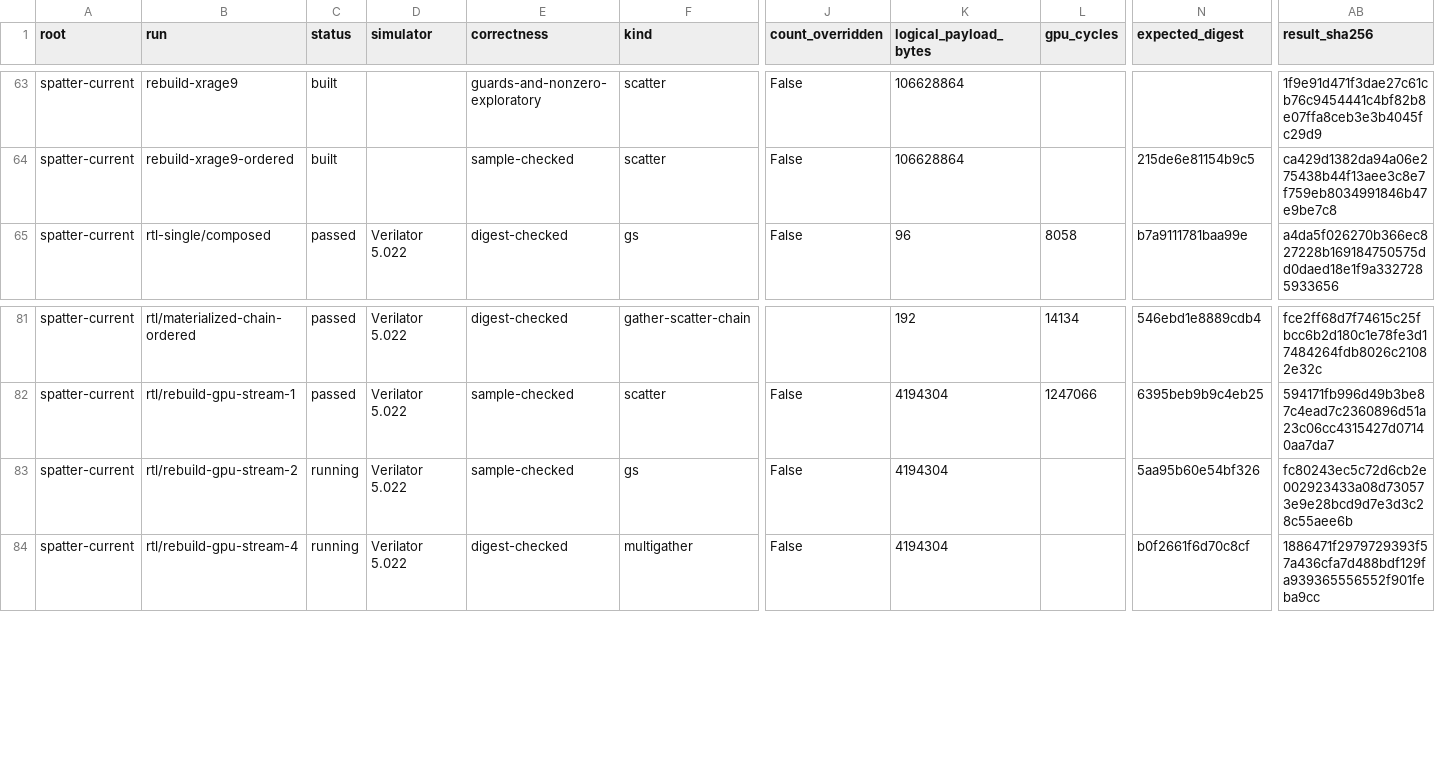
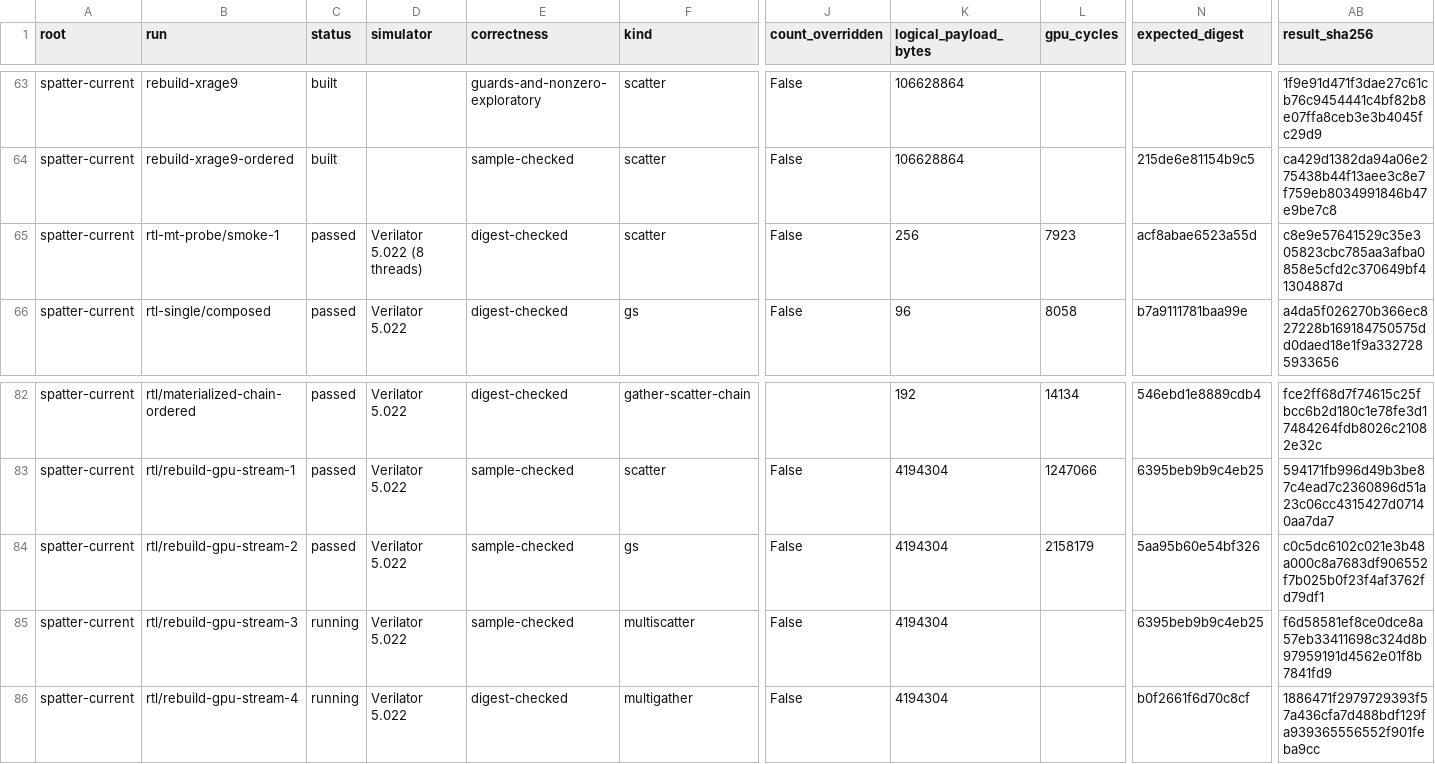
Before and after one commit to copparihollmann/radiance-kernels, a CSV file: kernels/evaluation/runs.csv, drawn as a sheet; only a part is shown, gaps mark what is left out; addresses are those after the commit; rows hold the shown columns only; the diff names each change by its address in the sheet, - before the commit and + after, or states it on an @@ line.

Commit message:
Record current-build full-size GS RTL cycles

```diff
--- a/kernels/evaluation/runs.csv
+++ b/kernels/evaluation/runs.csv
+row 65: spatter-current | rtl-mt-probe/smoke-1 | passed | Verilator 5.022 (8 threads) | digest-checked | scatter | False | 256 | 7923 | acf8abae6523a55d | c8e9e57641529c35e305823cbc785aa3afba0858e5cfd2c370649bf41304887d
-C84 (status): running
+C84 (status): passed
-L84 (gpu_cycles): (empty)
+L84 (gpu_cycles): 2158179
-AB84 (result_sha256): fc80243ec5c72d6cb2e002923433a08d730573e9e28bcd9d7e3d3c28c55aee6b
+AB84 (result_sha256): c0c5dc6102c021e3b48a000c8a7683df906552f7b025b0f23f4af3762fd79df1
+row 85: spatter-current | rtl/rebuild-gpu-stream-3 | running | Verilator 5.022 | sample-checked | multiscatter | False | 4194304 |  | 6395beb9b9c4eb25 | f6d58581ef8ce0dce8a57eb33411698c324d8b97959191d4562e01f8b7841fd9
```
Also changed, not shown: kernels/evaluation/artifacts.csv, kernels/evaluation/elf-snapshot.csv, 5 other files.
